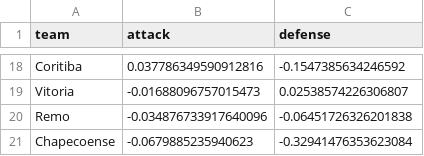
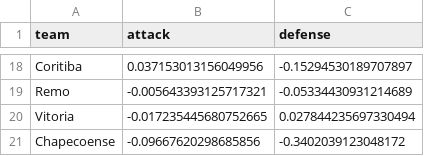
Before and after one commit to guigalhano/brasileirao, a CSV file: data/team_ratings_v2_current.csv, drawn as a sheet; only a part is shown, gaps mark what is left out; removed rows and columns are numbered as before the commit, all else as after; the diff covers the shown part only; the diff names each change by its address in the sheet, - before the commit and + after, or states it on an @@ line.

```diff
--- a/data/team_ratings_v2_current.csv
+++ b/data/team_ratings_v2_current.csv
-B18 (attack): 0.037786349590912816
+B18 (attack): 0.037153013156049956
-C18 (defense): -0.1547385634246592
+C18 (defense): -0.15294530189707897
-row 19: Vitoria | -0.01688096757015473 | 0.02538574226306807
-B19 (attack): -0.034876733917640096
+B19 (attack): -0.005643393125717321
-C19 (defense): -0.06451726326201838
+C19 (defense): -0.05334430931214689
+row 20: Vitoria | -0.017235445680752665 | 0.027844235697330494
-B21 (attack): -0.0679885235940623
+B21 (attack): -0.09667620298685856
-C21 (defense): -0.32941476353623084
+C21 (defense): -0.3402039123048172
```
Also changed, not shown: 5 added rows, 5 removed rows and 22 edited cells elsewhere in this file, data/advanced_signals.csv, data/cartola_players_enriched.csv, 8 other files.
